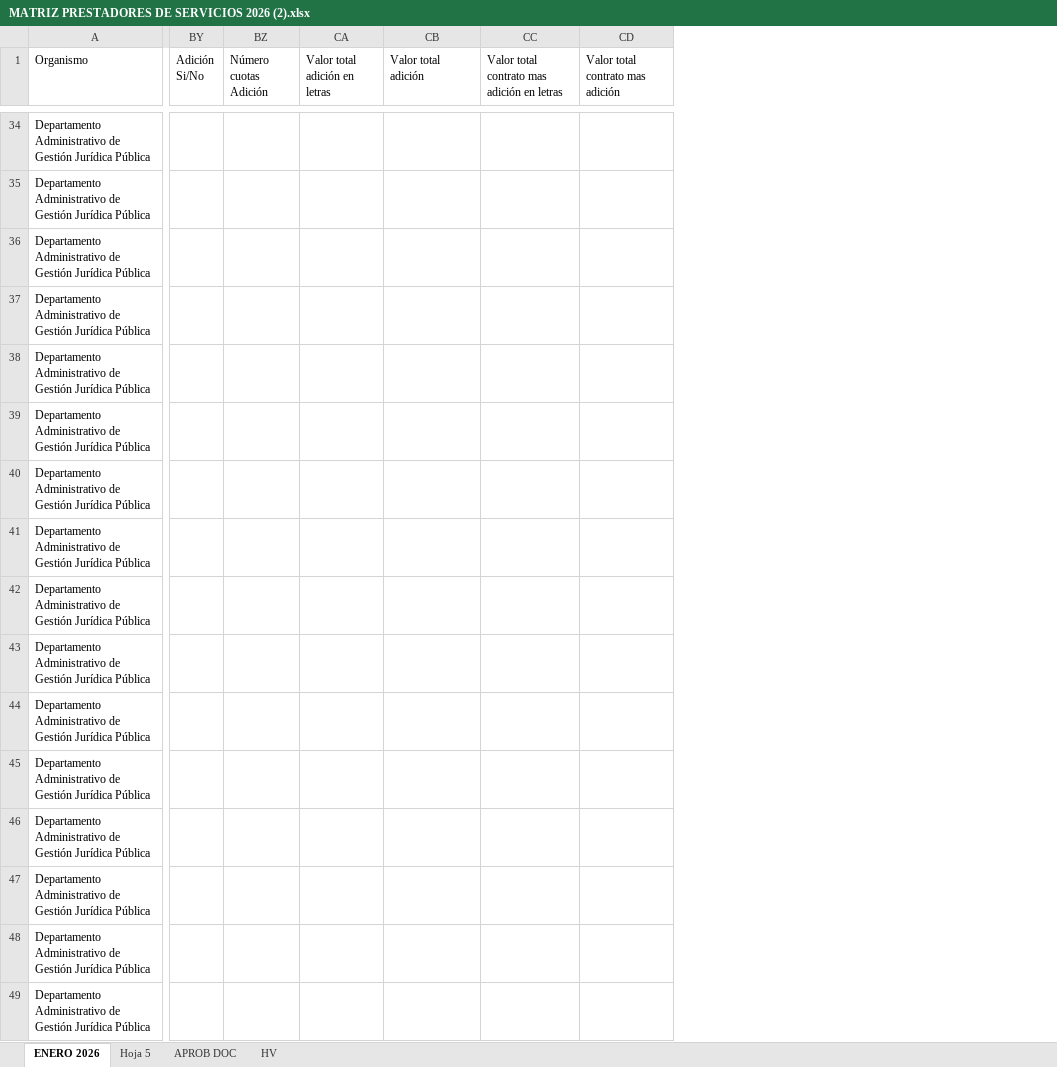
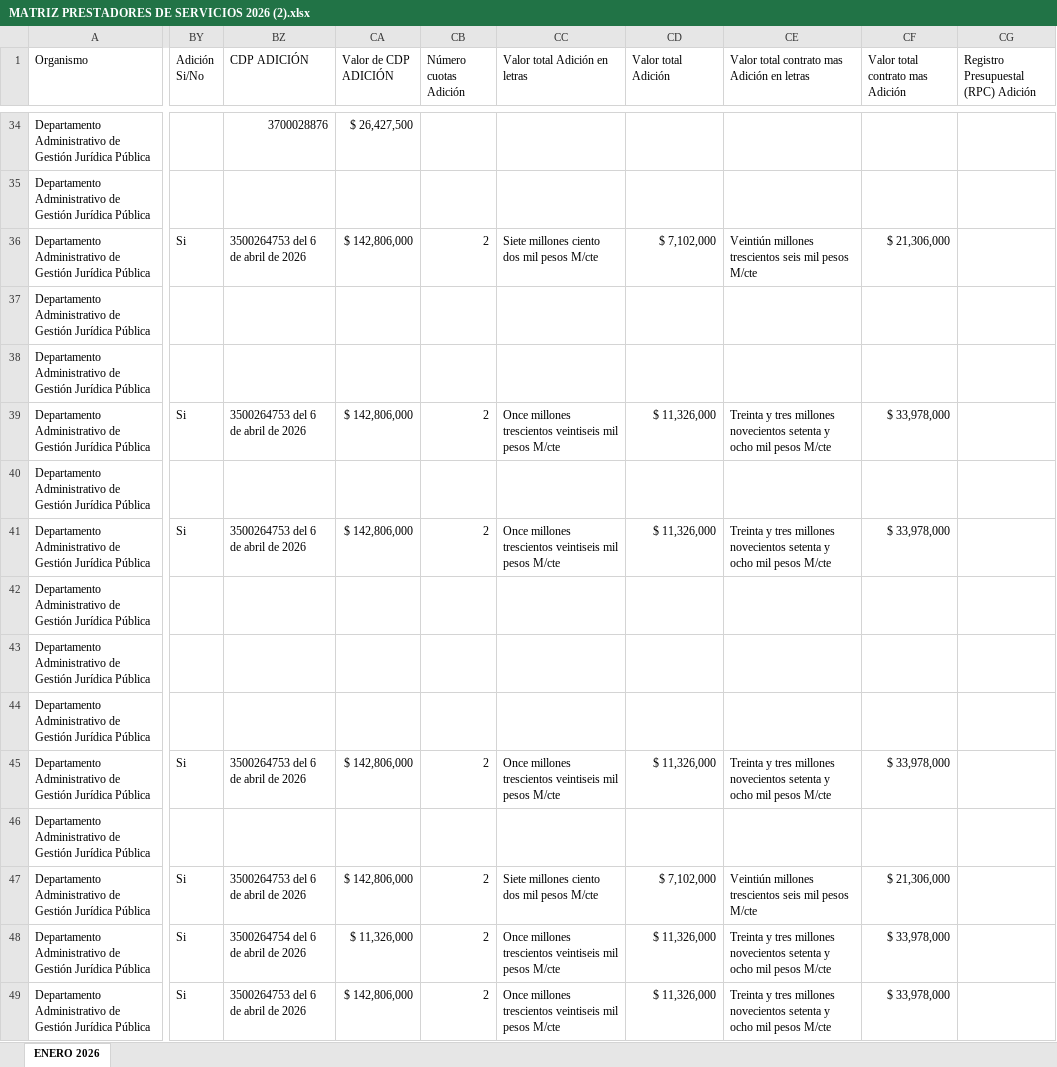
Before and after one commit to yesid1979/combinacion, an Excel workbook: doc/MATRIZ PRESTADORES DE SERVICIOS 2026 (2).xlsx, sheet ENERO 2026, drawn as a sheet; only a part is shown, gaps mark what is left out; values as stored, in another font and other column widths than the file's, no cell formats; removed rows and columns are numbered as before the commit, all else as after; the diff covers the shown part only; the diff names each change by its address in the sheet, - before the commit and + after, or states it on an @@ line.

```diff
--- a/doc/MATRIZ PRESTADORES DE SERVICIOS 2026 (2).xlsx (sheet ENERO 2026)
+++ b/doc/MATRIZ PRESTADORES DE SERVICIOS 2026 (2).xlsx (sheet ENERO 2026)
-sheet tab: Hoja 5
-sheet tab: APROB DOC
-sheet tab: HV
+column BZ (CDP ADICIÓN), rows 34-49: 3700028876 |  | 3500264753 del 6 de abril de 2026 |  |  | 3500264753 del 6 de abril de 2026 |  | 3500264753 del 6 de abril de 2026 |  |  |  | 3500264753 del 6 de abril de 2026 |  | 3500264753 del 6 de abril de 2026 | 3500264754 del 6 de abril de 2026 | 3500264753 del 6 de abril de 2026
+column CA (Valor de CDP ADICIÓN), rows 34-49: $ 26,427,500 |  | $ 142,806,000 |  |  | $ 142,806,000 |  | $ 142,806,000 |  |  |  | $ 142,806,000 |  | $ 142,806,000 | $ 11,326,000 | $ 142,806,000
-column CA (Valor total adición en letras), empty
-column CB (Valor total adición), empty
-column CC, row 1: Valor total contrato mas adición en letras
-column CD (Valor total contrato mas adición), empty
+column CC (Valor total Adición en letras), rows 36-49: Siete millones ciento dos mil pesos M/cte |  |  | Once millones trescientos veintiseis mil pesos M/cte |  | Once millones trescientos veintiseis mil pesos M/cte |  |  |  | Once millones trescientos veintiseis mil pesos M/cte |  | Siete millones ciento dos mil pesos M/cte | Once millones trescientos veintiseis mil pesos M/cte | Once millones trescientos veintiseis mil pesos M/cte
+column CD (Valor total Adición), rows 36-49: $ 7,102,000 |  |  | $ 11,326,000 |  | $ 11,326,000 |  |  |  | $ 11,326,000 |  | $ 7,102,000 | $ 11,326,000 | $ 11,326,000
+column CE, row 1: Valor total contrato mas Adición en letras; rows 36-49: Veintiún millones trescientos seis mil pesos M/cte |  |  | Treinta y tres millones novecientos setenta y ocho mil pesos M/cte |  | Treinta y tres millones novecientos setenta y ocho mil pesos M/cte |  |  |  | Treinta y tres millones novecientos setenta y ocho mil pesos M/cte |  | Veintiún millones trescientos seis mil pesos M/cte | Treinta y tres millones novecientos setenta y ocho mil pesos M/cte | Treinta y tres millones novecientos setenta y ocho mil pesos M/cte
+column CF (Valor total contrato mas Adición), rows 36-49: $ 21,306,000 |  |  | $ 33,978,000 |  | $ 33,978,000 |  |  |  | $ 33,978,000 |  | $ 21,306,000 | $ 33,978,000 | $ 33,978,000
+column CG, row 1: Registro Presupuestal (RPC) Adición
-BY36 (Adición Si/No): (empty)
+BY36 (Adición Si/No): Si
-CB36 (Número cuotas Adición): (empty)
+CB36 (Número cuotas Adición): 2
-BY39 (Adición Si/No): (empty)
+BY39 (Adición Si/No): Si
-CB39 (Número cuotas Adición): (empty)
+CB39 (Número cuotas Adición): 2
-BY41 (Adición Si/No): (empty)
+BY41 (Adición Si/No): Si
-CB41 (Número cuotas Adición): (empty)
+CB41 (Número cuotas Adición): 2
-BY45 (Adición Si/No): (empty)
+BY45 (Adición Si/No): Si
-CB45 (Número cuotas Adición): (empty)
+CB45 (Número cuotas Adición): 2
-BY47:BY49 (Adición Si/No): (empty)
+BY47:BY49 (Adición Si/No): Si
-CB47:CB49 (Número cuotas Adición): (empty)
+CB47:CB49 (Número cuotas Adición): 2
```
Also changed, not shown: 1 added row, 1 added column and 74 edited cells elsewhere in this sheet, cell formats, formulas that keep their value, 17 other files.
